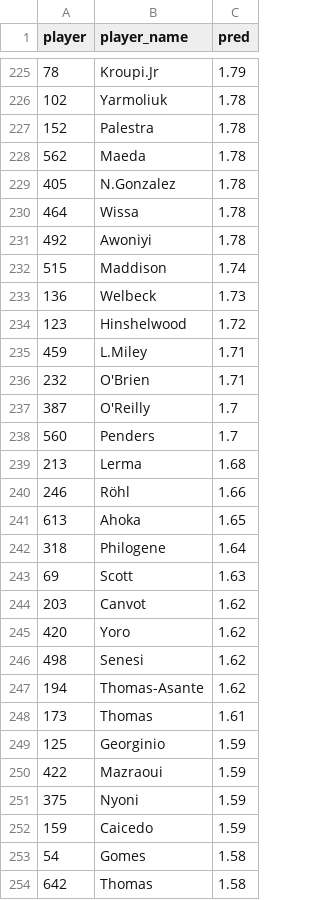
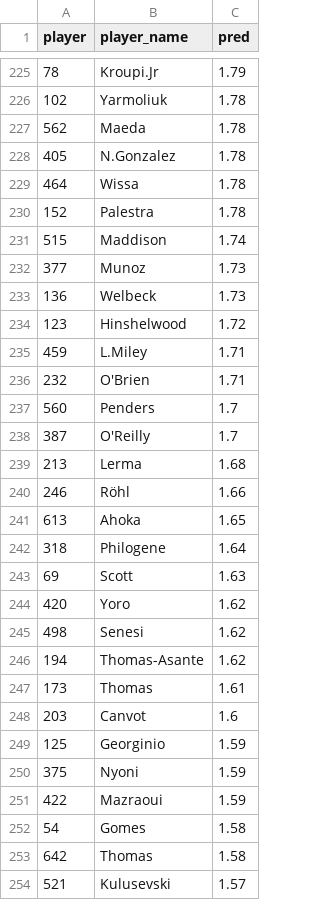
Before and after one commit to abrarhsnt/fpl-player-picker, a CSV file: data/pred_log/gw12.csv, drawn as a sheet; only a part is shown, gaps mark what is left out; the shorter side is filled out with more unchanged rows; the diff covers the shown part only.

```diff
--- a/data/pred_log/gw12.csv
+++ b/data/pred_log/gw12.csv
@@ -226,3 +226,2 @@ player,player_name,pred
 102,Yarmoliuk,1.78
-152,Palestra,1.78
 562,Maeda,1.78
@@ -230,4 +229,5 @@ player,player_name,pred
 464,Wissa,1.78
-492,Awoniyi,1.78
+152,Palestra,1.78
 515,Maddison,1.74
+377,Munoz,1.73
 136,Welbeck,1.73
@@ -236,4 +236,4 @@ player,player_name,pred
 232,O'Brien,1.71
+560,Penders,1.7
 387,O'Reilly,1.7
-560,Penders,1.7
 213,Lerma,1.68
@@ -243,3 +243,2 @@ player,player_name,pred
 69,Scott,1.63
-203,Canvot,1.62
 420,Yoro,1.62
@@ -248,6 +247,6 @@ player,player_name,pred
 173,Thomas,1.61
+203,Canvot,1.6
 125,Georginio,1.59
+375,Nyoni,1.59
 422,Mazraoui,1.59
-375,Nyoni,1.59
-159,Caicedo,1.59
 54,Gomes,1.58
```
Also changed, not shown: 5 added rows, 4 removed rows, 58 moved rows and 1 edited cell elsewhere in this file, data/predictions.csv, 1 other file.
